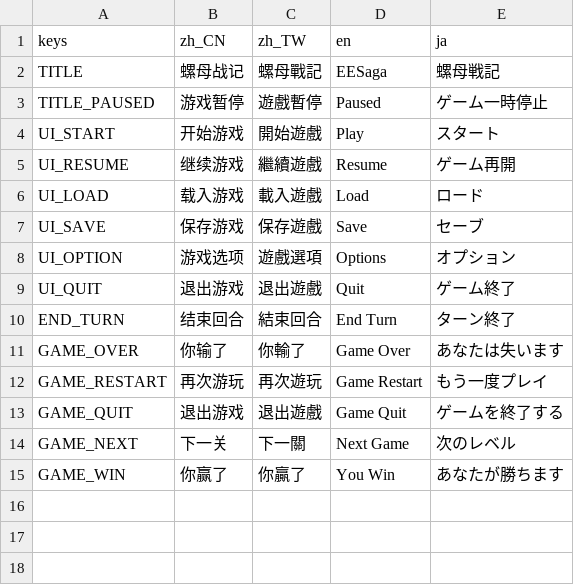
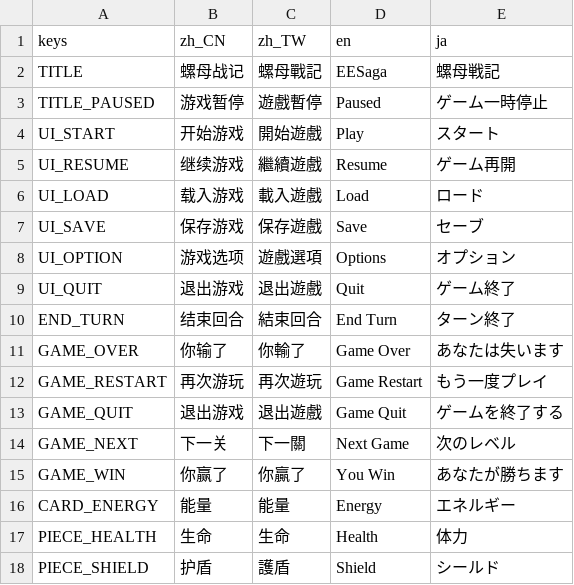
Before and after one commit to open531/EESaga, a CSV file: Assets/Localizations/ui.csv, drawn as a sheet; the diff names each change by its address in the sheet, - before the commit and + after, or states it on an @@ line.

Commit message:
Update localization and UI labels

```diff
--- a/Assets/Localizations/ui.csv
+++ b/Assets/Localizations/ui.csv
+row 16: CARD_ENERGY | 能量 | 能量 | Energy | エネルギー
+row 17: PIECE_HEALTH | 生命 | 生命 | Health | 体力
+row 18: PIECE_SHIELD | 护盾 | 護盾 | Shield | シールド
```
Also changed, not shown: 5 other files.
